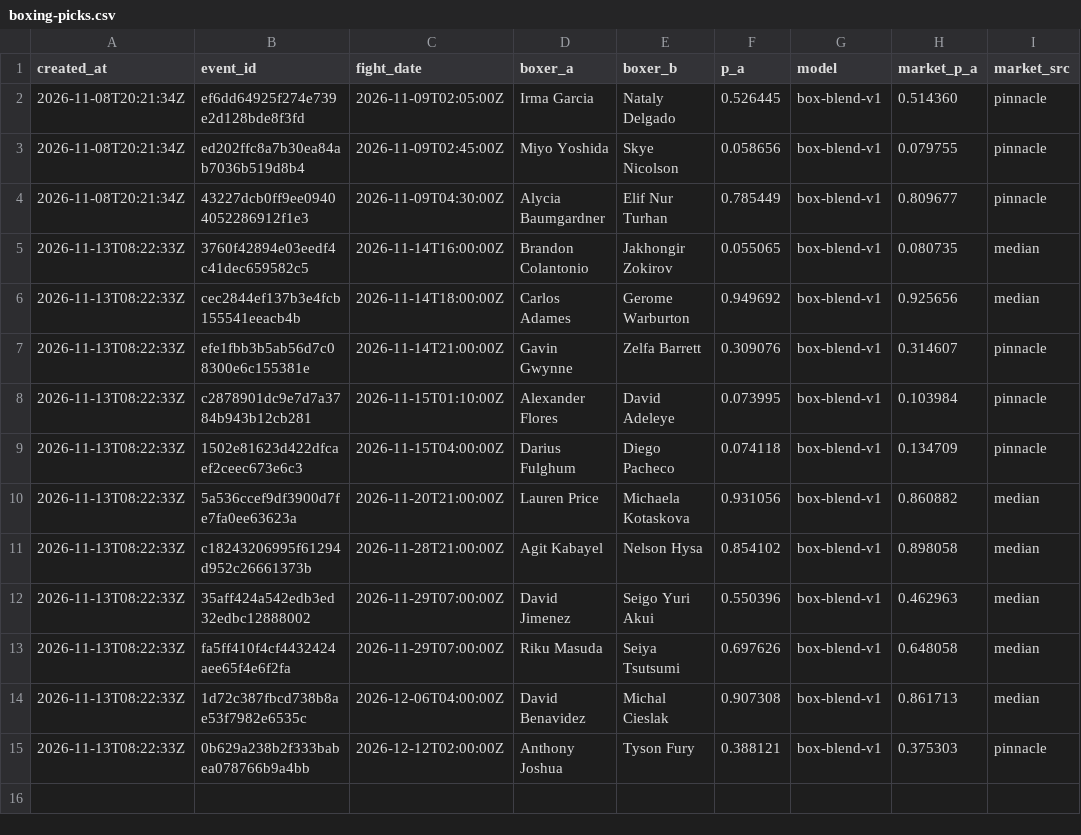
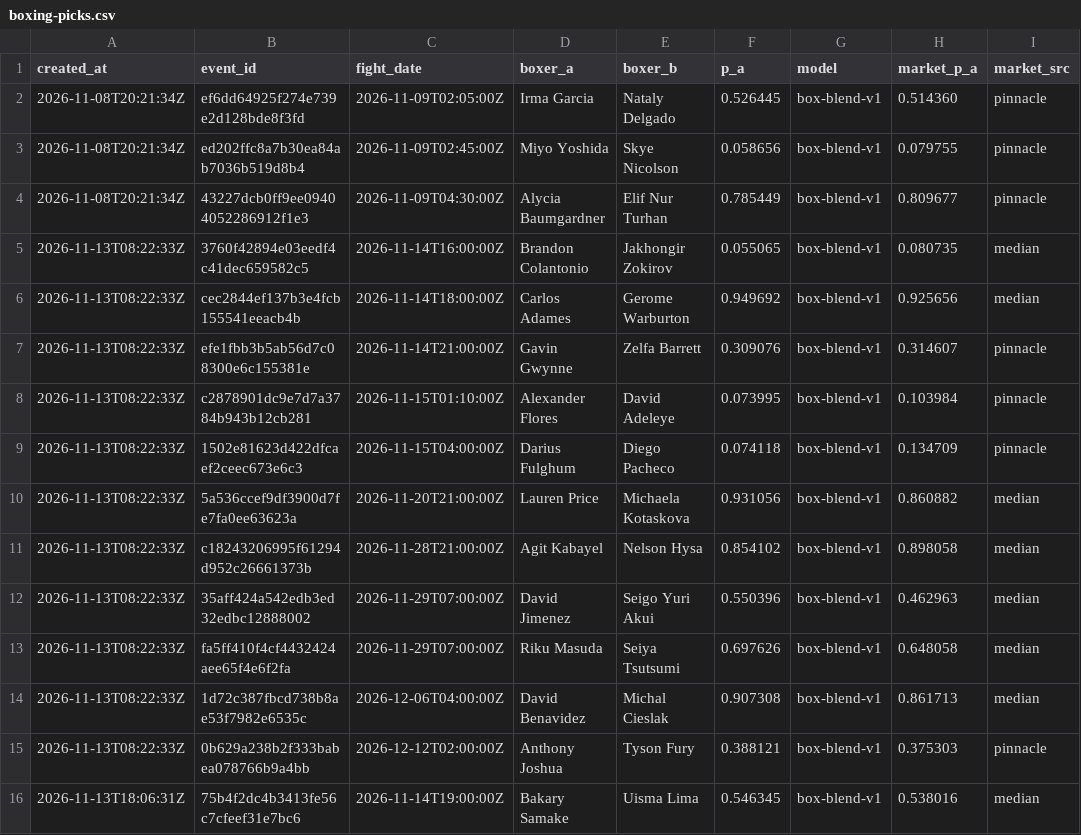
Before and after one commit to giliy/cageiq-ledger, a CSV file: boxing-picks.csv, drawn as a sheet.

```diff
--- a/boxing-picks.csv
+++ b/boxing-picks.csv
@@ -15 +15,2 @@ created_at,event_id,fight_date,boxer_a,boxer_b,p_a,model,market_p_a,market_src
 2026-11-13T08:22:33Z,0b629a238b2f333babea078766b9a4bb,2026-12-12T02:00:00Z,Anthony Joshua,Tyson Fury,0.388121,box-blend-v1,0.375303,pinnacle
+2026-11-13T18:06:31Z,75b4f2dc4b3413fe56c7cfeef31e7bc6,2026-11-14T19:00:00Z,Bakary Samake,Uisma Lima,0.546345,box-blend-v1,0.538016,median
```
Also changed, not shown: promotions-picks.csv.
